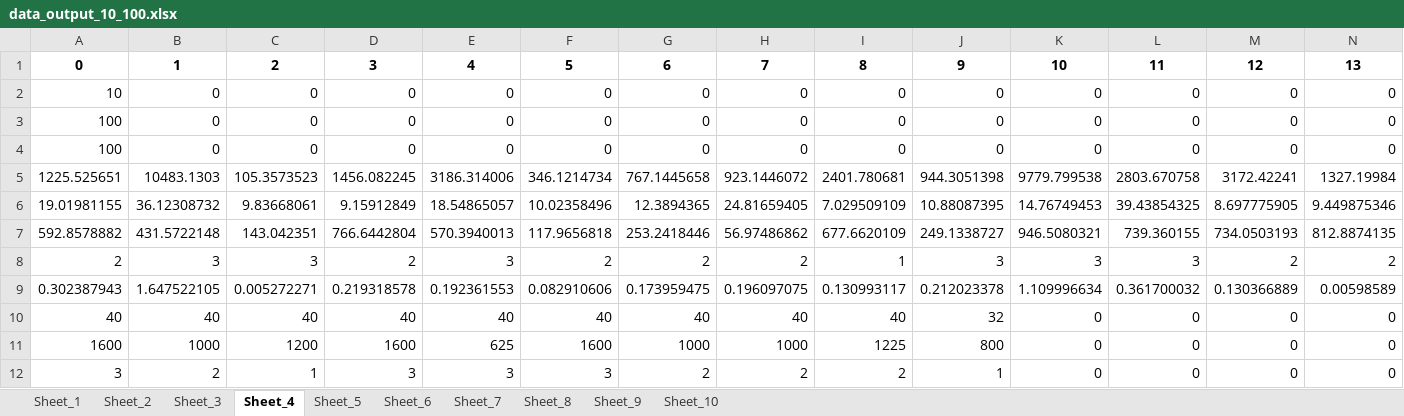
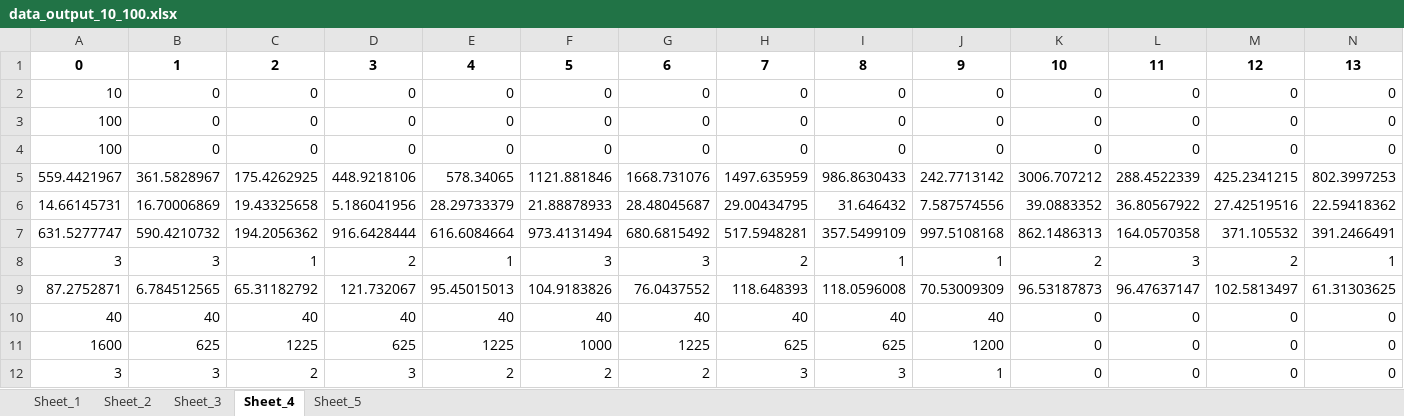
Before and after one commit to OurGroupNUAA/UAMSP-R, an Excel workbook: Data/data_output_10_100.xlsx, sheet Sheet_4, drawn as a sheet; only a part is shown; values as stored, in another font and other column widths than the file's, no borders; removed rows and columns are numbered as before the commit, all else as after; rows hold the shown columns only; the diff covers the shown part only; the diff names each change by its address in the sheet, - before the commit and + after, or states it on an @@ line.

```diff
--- a/Data/data_output_10_100.xlsx (sheet Sheet_4)
+++ b/Data/data_output_10_100.xlsx (sheet Sheet_4)
-sheet tab: Sheet_6
-sheet tab: Sheet_7
-sheet tab: Sheet_8
-sheet tab: Sheet_9
-sheet tab: Sheet_10
-row 5: 1225.525651 | 10483.1303 | 105.3573523 | 1456.082245 | 3186.314006 | 346.1214734 | 767.1445658 | 923.1446072 | 2401.780681 | 944.3051398 | 9779.799538 | 2803.670758 | 3172.42241 | 1327.19984
-row 6: 19.01981155 | 36.12308732 | 9.83668061 | 9.15912849 | 18.54865057 | 10.02358496 | 12.3894365 | 24.81659405 | 7.029509109 | 10.88087395 | 14.76749453 | 39.43854325 | 8.697775905 | 9.449875346
-row 7: 592.8578882 | 431.5722148 | 143.042351 | 766.6442804 | 570.3940013 | 117.9656818 | 253.2418446 | 56.97486862 | 677.6620109 | 249.1338727 | 946.5080321 | 739.360155 | 734.0503193 | 812.8874135
-row 8: 2 | 3 | 3 | 2 | 3 | 2 | 2 | 2 | 1 | 3 | 3 | 3 | 2 | 2
-row 9: 0.302387943 | 1.647522105 | 0.005272271 | 0.219318578 | 0.192361553 | 0.082910606 | 0.173959475 | 0.196097075 | 0.130993117 | 0.212023378 | 1.109996634 | 0.361700032 | 0.130366889 | 0.00598589
+row 5: 559.4421967 | 361.5828967 | 175.4262925 | 448.9218106 | 578.34065 | 1121.881846 | 1668.731076 | 1497.635959 | 986.8630433 | 242.7713142 | 3006.707212 | 288.4522339 | 425.2341215 | 802.3997253
+row 6: 14.66145731 | 16.70006869 | 19.43325658 | 5.186041956 | 28.29733379 | 21.88878933 | 28.48045687 | 29.00434795 | 31.646432 | 7.587574556 | 39.0883352 | 36.80567922 | 27.42519516 | 22.59418362
+row 7: 631.5277747 | 590.4210732 | 194.2056362 | 916.6428444 | 616.6084664 | 973.4131494 | 680.6815492 | 517.5948281 | 357.5499109 | 997.5108168 | 862.1486313 | 164.0570358 | 371.105532 | 391.2466491
+row 8: 3 | 3 | 1 | 2 | 1 | 3 | 3 | 2 | 1 | 1 | 2 | 3 | 2 | 1
+row 9: 87.2752871 | 6.784512565 | 65.31182792 | 121.732067 | 95.45015013 | 104.9183826 | 76.0437552 | 118.648393 | 118.0596008 | 70.53009309 | 96.53187873 | 96.47637147 | 102.5813497 | 61.31303625
-J10: 32
+J10: 40
-B11: 1000
+B11: 625
-C11: 1200
+C11: 1225
-D11: 1600
+D11: 625
-E11: 625
+E11: 1225
-F11: 1600
+F11: 1000
-G11: 1000
+G11: 1225
-H11: 1000
+H11: 625
-I11: 1225
+I11: 625
-J11: 800
+J11: 1200
-B12: 2
+B12: 3
-C12: 1
+C12: 2
-E12: 3
+E12: 2
-F12: 3
+F12: 2
-H12: 2
+H12: 3
-I12: 2
+I12: 3
```
Also changed, not shown: 31 edited cells elsewhere in this sheet, sheet Sheet_3, sheet Sheet_5, sheet Sheet_1, sheet Sheet_2, Data/data_output_10_120.xlsx, Data/data_output_10_150.xlsx, 18 other files.
